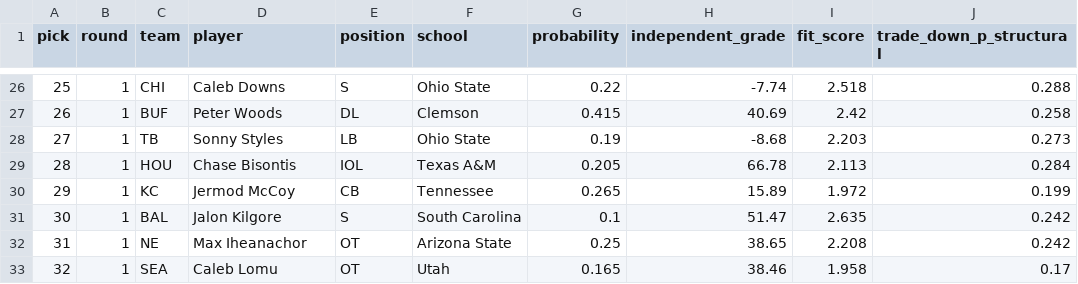
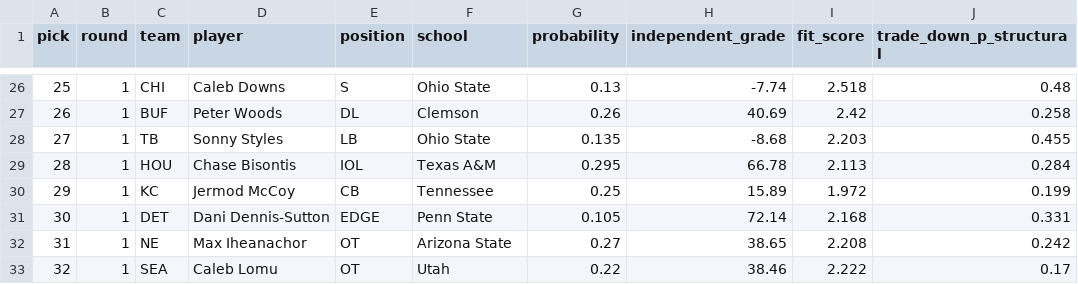
Before and after one commit to ColinSica/nfl-draft-2026, a CSV file: data/processed/predictions_2026_independent_picks.csv, drawn as a sheet; only a part is shown, gaps mark what is left out; the diff covers the shown part only.

```diff
--- a/data/processed/predictions_2026_independent_picks.csv
+++ b/data/processed/predictions_2026_independent_picks.csv
@@ -26,8 +26,8 @@ pick,round,team,player,position,school,probability,independent_grade,fit_score,t
-25,1,CHI,Caleb Downs,S,Ohio State,0.22,-7.74,2.518,0.288
-26,1,BUF,Peter Woods,DL,Clemson,0.415,40.69,2.42,0.258
-27,1,TB,Sonny Styles,LB,Ohio State,0.19,-8.68,2.203,0.273
-28,1,HOU,Chase Bisontis,IOL,Texas A&M,0.205,66.78,2.113,0.284
-29,1,KC,Jermod McCoy,CB,Tennessee,0.265,15.89,1.972,0.199
-30,1,BAL,Jalon Kilgore,S,South Carolina,0.1,51.47,2.635,0.242
-31,1,NE,Max Iheanachor,OT,Arizona State,0.25,38.65,2.208,0.242
-32,1,SEA,Caleb Lomu,OT,Utah,0.165,38.46,1.958,0.17
+25,1,CHI,Caleb Downs,S,Ohio State,0.13,-7.74,2.518,0.48
+26,1,BUF,Peter Woods,DL,Clemson,0.26,40.69,2.42,0.258
+27,1,TB,Sonny Styles,LB,Ohio State,0.135,-8.68,2.203,0.455
+28,1,HOU,Chase Bisontis,IOL,Texas A&M,0.295,66.78,2.113,0.284
+29,1,KC,Jermod McCoy,CB,Tennessee,0.25,15.89,1.972,0.199
+30,1,DET,Dani Dennis-Sutton,EDGE,Penn State,0.105,72.14,2.168,0.331
+31,1,NE,Max Iheanachor,OT,Arizona State,0.27,38.65,2.208,0.242
+32,1,SEA,Caleb Lomu,OT,Utah,0.22,38.46,2.222,0.17
```
Also changed, not shown: 32 edited cells elsewhere in this file, data/processed/monte_carlo_2026_independent.csv, data/processed/predictions_2026_independent.csv, 10 other files.
